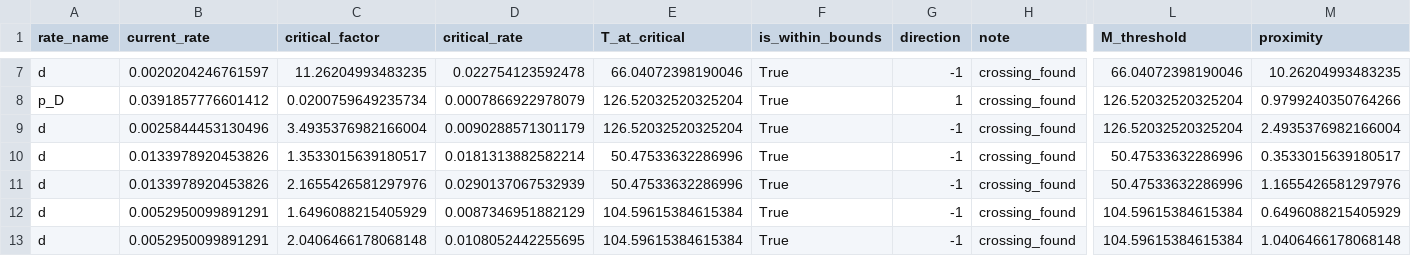
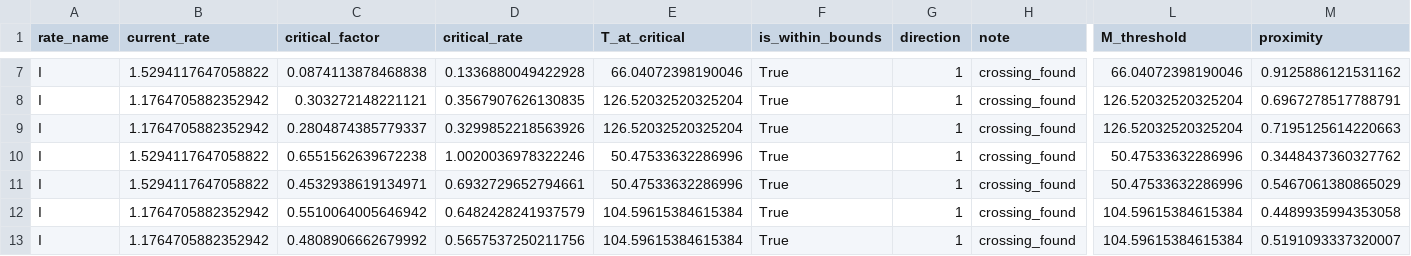
Before and after one commit to bougtoir/medical-accident-its-analysis, a CSV file: researcher_mobility_ode/results/closest_point_of_no_return.csv, drawn as a sheet; only a part is shown, gaps mark what is left out; the diff covers the shown part only; the diff names each change by its address in the sheet, - before the commit and + after, or states it on an @@ line.

```diff
--- a/researcher_mobility_ode/results/closest_point_of_no_return.csv
+++ b/researcher_mobility_ode/results/closest_point_of_no_return.csv
-A7 (rate_name): d
+A7 (rate_name): I
-B7 (current_rate): 0.0020204246761597
+B7 (current_rate): 1.5294117647058822
-C7 (critical_factor): 11.26204993483235
+C7 (critical_factor): 0.0874113878468838
-D7 (critical_rate): 0.022754123592478
+D7 (critical_rate): 0.1336880049422928
-G7 (direction): -1
+G7 (direction): 1
-M7 (proximity): 10.26204993483235
+M7 (proximity): 0.9125886121531162
-A8 (rate_name): p_D
+A8 (rate_name): I
-B8 (current_rate): 0.0391857776601412
+B8 (current_rate): 1.1764705882352942
-C8 (critical_factor): 0.0200759649235734
+C8 (critical_factor): 0.303272148221121
-D8 (critical_rate): 0.0007866922978079
+D8 (critical_rate): 0.3567907626130835
-M8 (proximity): 0.9799240350764266
+M8 (proximity): 0.6967278517788791
-A9:A13 (rate_name): d
+A9:A13 (rate_name): I
-B9 (current_rate): 0.0025844453130496
+B9 (current_rate): 1.1764705882352942
-C9 (critical_factor): 3.4935376982166004
+C9 (critical_factor): 0.2804874385779337
-D9 (critical_rate): 0.0090288571301179
+D9 (critical_rate): 0.3299852218563926
-G9:G13 (direction): -1
+G9:G13 (direction): 1
-M9 (proximity): 2.4935376982166004
+M9 (proximity): 0.7195125614220663
-B10:B11 (current_rate): 0.0133978920453826
+B10:B11 (current_rate): 1.5294117647058822
-C10 (critical_factor): 1.3533015639180517
+C10 (critical_factor): 0.6551562639672238
-D10 (critical_rate): 0.0181313882582214
+D10 (critical_rate): 1.0020036978322246
-M10 (proximity): 0.3533015639180517
+M10 (proximity): 0.3448437360327762
-C11 (critical_factor): 2.1655426581297976
+C11 (critical_factor): 0.4532938619134971
-D11 (critical_rate): 0.0290137067532939
+D11 (critical_rate): 0.6932729652794661
-M11 (proximity): 1.1655426581297976
+M11 (proximity): 0.5467061380865029
-B12:B13 (current_rate): 0.0052950099891291
+B12:B13 (current_rate): 1.1764705882352942
-C12 (critical_factor): 1.6496088215405929
+C12 (critical_factor): 0.5510064005646942
-D12 (critical_rate): 0.0087346951882129
+D12 (critical_rate): 0.6482428241937579
-M12 (proximity): 0.6496088215405929
+M12 (proximity): 0.4489935994353058
-C13 (critical_factor): 2.0406466178068148
+C13 (critical_factor): 0.4808906662679992
-D13 (critical_rate): 0.0108052442255695
+D13 (critical_rate): 0.5657537250211756
-M13 (proximity): 1.0406466178068148
+M13 (proximity): 0.5191093337320007
```
Also changed, not shown: 60 edited cells elsewhere in this file, researcher_mobility_ode/results/top_interventions_domestic_PIs.csv, researcher_mobility_ode/results/top_interventions_domestic_active.csv, 14 other files.
